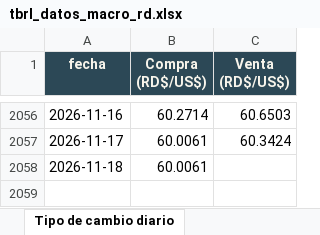
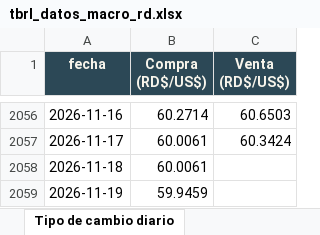
Before and after one commit to rafaelalfonso1/tbrl, an Excel workbook: public/data/macro/descargas/tbrl_datos_macro_rd.xlsx, sheet Tipo de cambio diario, drawn as a sheet; only a part is shown, gaps mark what is left out; values as stored, in another font and other column widths than the file's, no borders; the diff names each change by its address in the sheet, - before the commit and + after, or states it on an @@ line.

```diff
--- a/public/data/macro/descargas/tbrl_datos_macro_rd.xlsx (sheet Tipo de cambio diario)
+++ b/public/data/macro/descargas/tbrl_datos_macro_rd.xlsx (sheet Tipo de cambio diario)
+row 2059: 2026-11-19 | 59.9459
```
Also changed, not shown: sheet Léeme, sheet TC USD-DOP semanal, public/data/macro/descargas/inflacion_interanual_mensual.xlsx, public/data/macro/descargas/tasa_politica_monetaria_mensual.xlsx, 7 other files.
